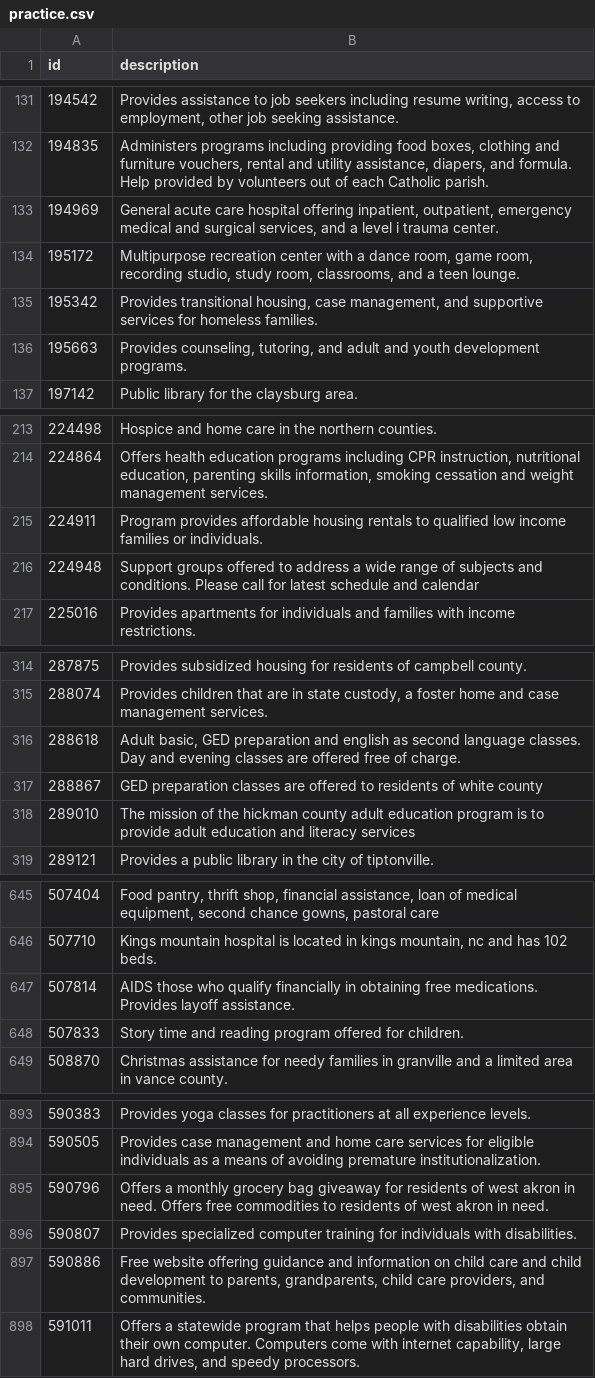
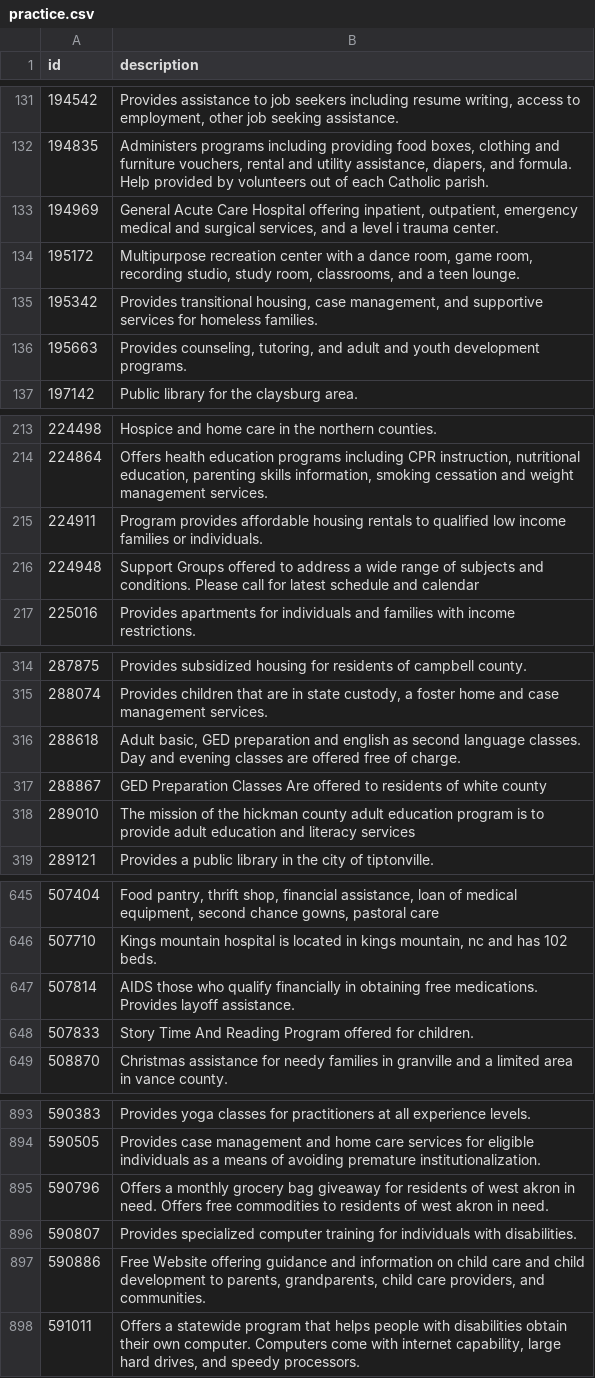
Before and after one commit to akhinchey/csv-data-cleaning, a CSV file: practice.csv, drawn as a sheet; only a part is shown, gaps mark what is left out.

Commit message:
Continue refactoring Entry class methods.

```diff
--- a/practice.csv
+++ b/practice.csv
@@ -132,3 +132,3 @@ id,description
 194835,"Administers programs including providing food boxes, clothing and furniture vouchers, rental and utility assistance, diapers, and formula. Help provided by volunteers out of each Catholic parish."
-194969,"General acute care hospital offering inpatient, outpatient, emergency medical and surgical services, and a level i trauma center."
+194969,"General Acute Care Hospital offering inpatient, outpatient, emergency medical and surgical services, and a level i trauma center."
 195172,"Multipurpose recreation center with a dance room, game room, recording studio, study room, classrooms, and a teen lounge."
@@ -215,3 +215,3 @@ id,description
 224911,Program provides affordable housing rentals to qualified low income families or individuals.
-224948,Support groups offered to address a wide range of subjects and conditions. Please call for latest schedule and calendar
+224948,Support Groups offered to address a wide range of subjects and conditions. Please call for latest schedule and calendar
 225016,Provides apartments for individuals and families with income restrictions.
@@ -316,3 +316,3 @@ id,description
 288618,"Adult basic, GED preparation and english as second language classes. Day and evening classes are offered free of charge."
-288867,GED preparation classes are offered to residents of white county
+288867,GED Preparation Classes Are offered to residents of white county
 289010,The mission of the hickman county adult education program is to provide adult education and literacy services
@@ -647,3 +647,3 @@ id,description
 507814,AIDS those who qualify financially in obtaining free medications. Provides layoff assistance.
-507833,Story time and reading program offered for children.
+507833,Story Time And Reading Program offered for children.
 508870,Christmas assistance for needy families in granville and a limited area in vance county.
@@ -896,3 +896,3 @@ id,description
 590807,Provides specialized computer training for individuals with disabilities.
-590886,"Free website offering guidance and information on child care and child development to parents, grandparents, child care providers, and communities."
+590886,"Free Website offering guidance and information on child care and child development to parents, grandparents, child care providers, and communities."
 591011,"Offers a statewide program that helps people with disabilities obtain their own computer. Computers come with internet capability, large hard drives, and speedy processors."
```
Also changed, not shown: 1 other file.
